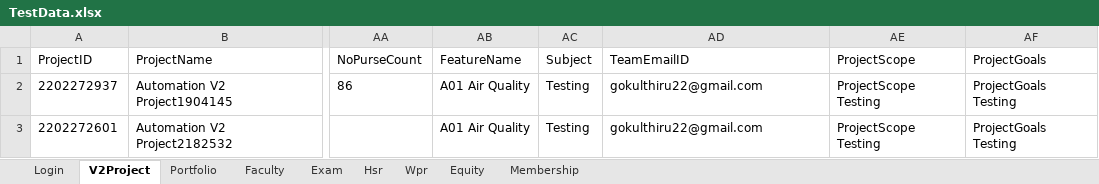
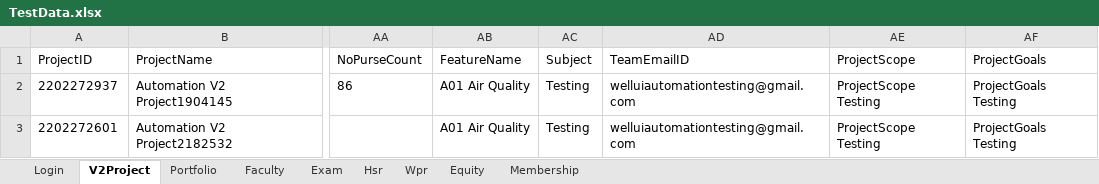
Before and after one commit to hNagesh/TDD_HireProus_project, an Excel workbook: TestData.xlsx, sheet V2Project, drawn as a sheet; only a part is shown, gaps mark what is left out; values as stored, in another font and other column widths than the file's, no borders; the diff names each change by its address in the sheet, - before the commit and + after, or states it on an @@ line.

Commit message:
Team code

```diff
--- a/TestData.xlsx (sheet V2Project)
+++ b/TestData.xlsx (sheet V2Project)
-AD2:AD3 (TeamEmailID): gokulthiru22@gmail.com
+AD2:AD3 (TeamEmailID): welluiautomationtesting@gmail.com
```
Also changed, not shown: sheet Portfolio, sheet Hsr, sheet Wpr, 17 other files.
